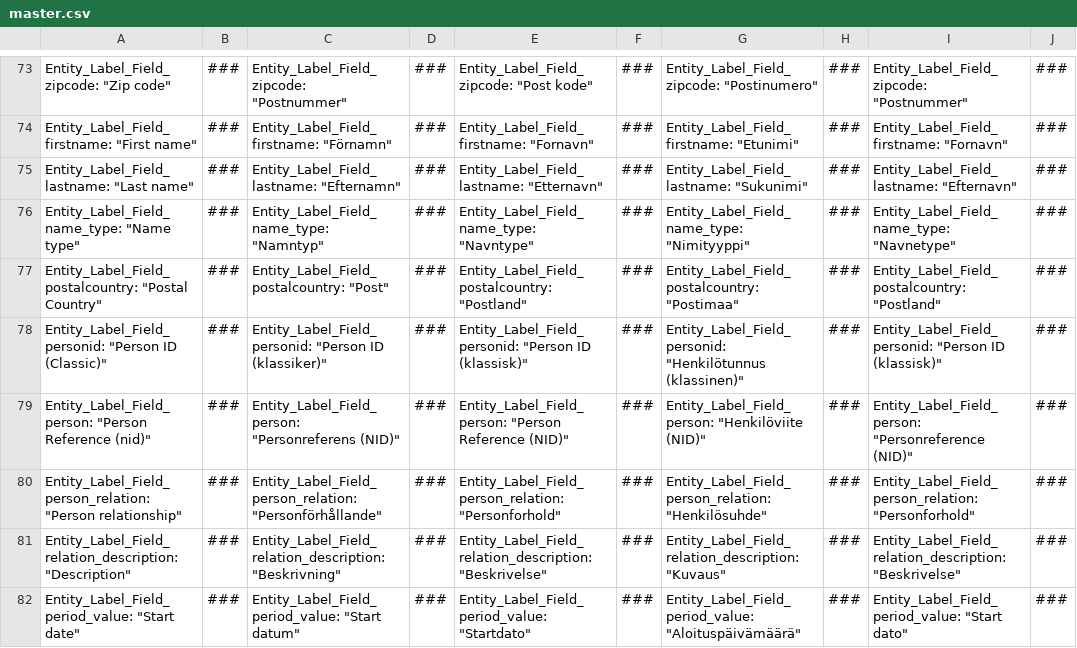
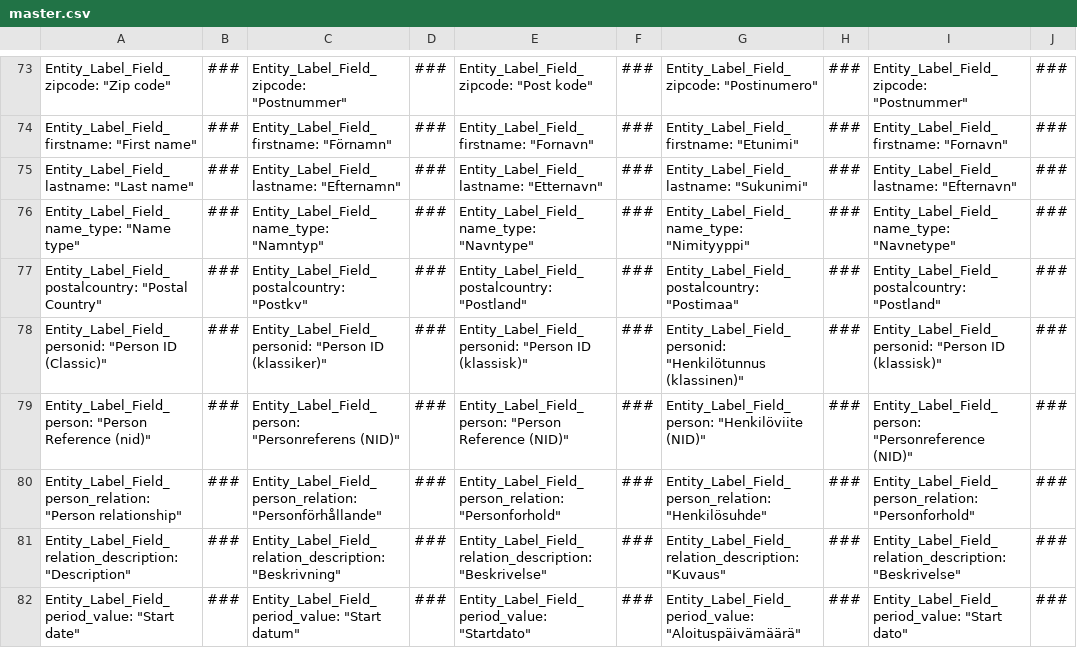
Before and after one commit to doowhsalf/phanes-aurora-app, a CSV file: google-get-files-script/master.csv, drawn as a sheet; only a part is shown, gaps mark what is left out; the diff covers the shown part only; the diff names each change by its address in the sheet, - before the commit and + after, or states it on an @@ line.

```diff
--- a/google-get-files-script/master.csv
+++ b/google-get-files-script/master.csv
-C77: Entity_Label_Field_postalcountry: "Post"
+C77: Entity_Label_Field_postalcountry: "Postkv"
```
Also changed, not shown: 50 edited cells elsewhere in this file, 24 other files.
